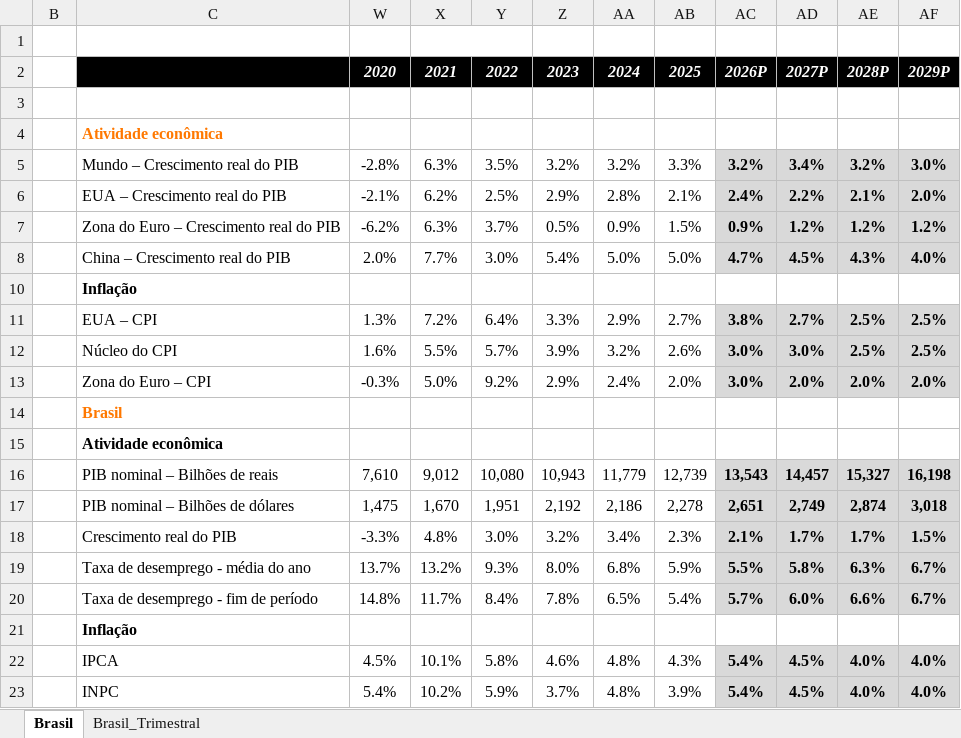
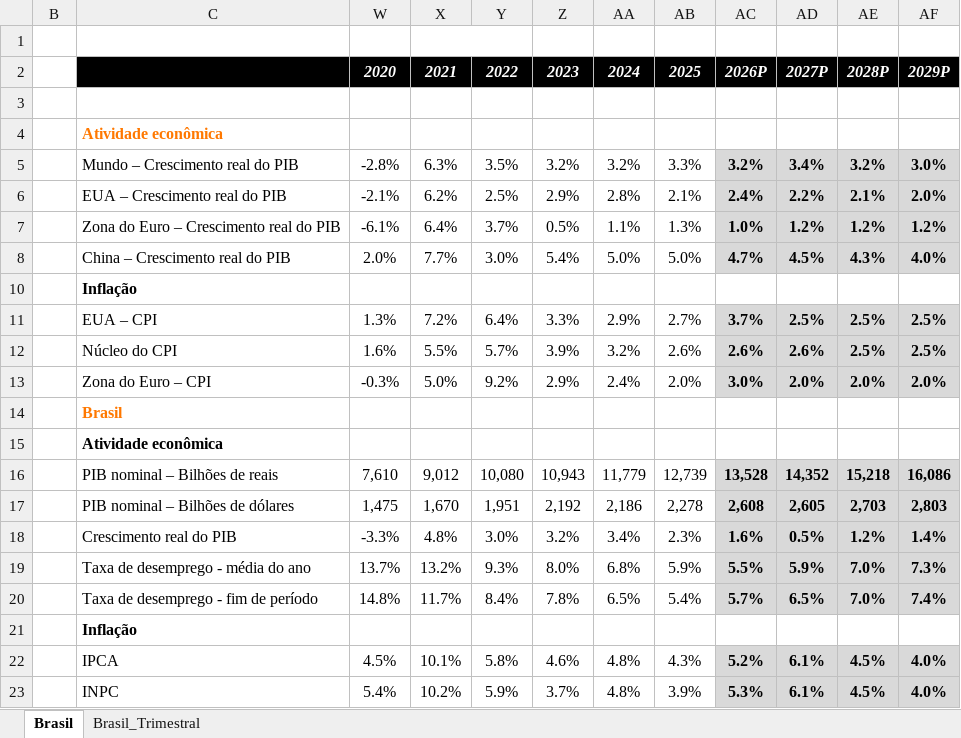
Before and after one commit to carrego-rf-sim/carrego-rf, an Excel workbook: itau_longo_prazo.xlsm, sheet Brasil, drawn as a sheet; only a part is shown; values as stored, in another font and other column widths than the file's, no borders; charts and pictures not drawn; the diff covers the shown part only; the diff names each change by its address in the sheet, - before the commit and + after, or states it on an @@ line.

```diff
--- a/itau_longo_prazo.xlsm (sheet Brasil)
+++ b/itau_longo_prazo.xlsm (sheet Brasil)
-W7: -6.2%
+W7: -6.1%
-X7: 6.3%
+X7: 6.4%
-AA7: 0.9%
+AA7: 1.1%
-AB7: 1.5%
+AB7: 1.3%
-AC7: 0.9%
+AC7: 1.0%
-AC11: 3.8%
+AC11: 3.7%
-AD11: 2.7%
+AD11: 2.5%
-AC12: 3.0%
+AC12: 2.6%
-AD12: 3.0%
+AD12: 2.6%
-AC16: 13,543
+AC16: 13,528
-AD16: 14,457
+AD16: 14,352
-AE16: 15,327
+AE16: 15,218
-AF16: 16,198
+AF16: 16,086
-AC17: 2,651
+AC17: 2,608
-AD17: 2,749
+AD17: 2,605
-AE17: 2,874
+AE17: 2,703
-AF17: 3,018
+AF17: 2,803
-AC18: 2.1%
+AC18: 1.6%
-AD18: 1.7%
+AD18: 0.5%
-AE18: 1.7%
+AE18: 1.2%
-AF18: 1.5%
+AF18: 1.4%
-AD19: 5.8%
+AD19: 5.9%
-AE19: 6.3%
+AE19: 7.0%
-AF19: 6.7%
+AF19: 7.3%
-AD20: 6.0%
+AD20: 6.5%
-AE20: 6.6%
+AE20: 7.0%
-AF20: 6.7%
+AF20: 7.4%
-AC22: 5.4%
+AC22: 5.2%
-AD22:AD23: 4.5%
+AD22:AD23: 6.1%
-AE22:AE23: 4.0%
+AE22:AE23: 4.5%
-AC23: 5.4%
+AC23: 5.3%
```
Also changed, not shown: 70 edited cells elsewhere in this sheet, sheet Brasil_Trimestral, hidden cells.
